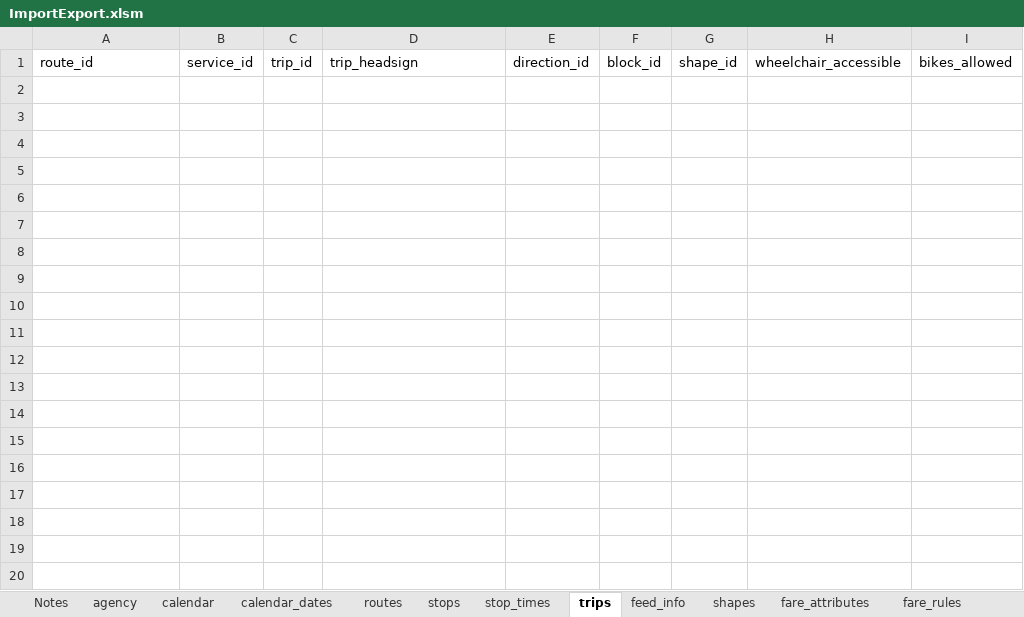
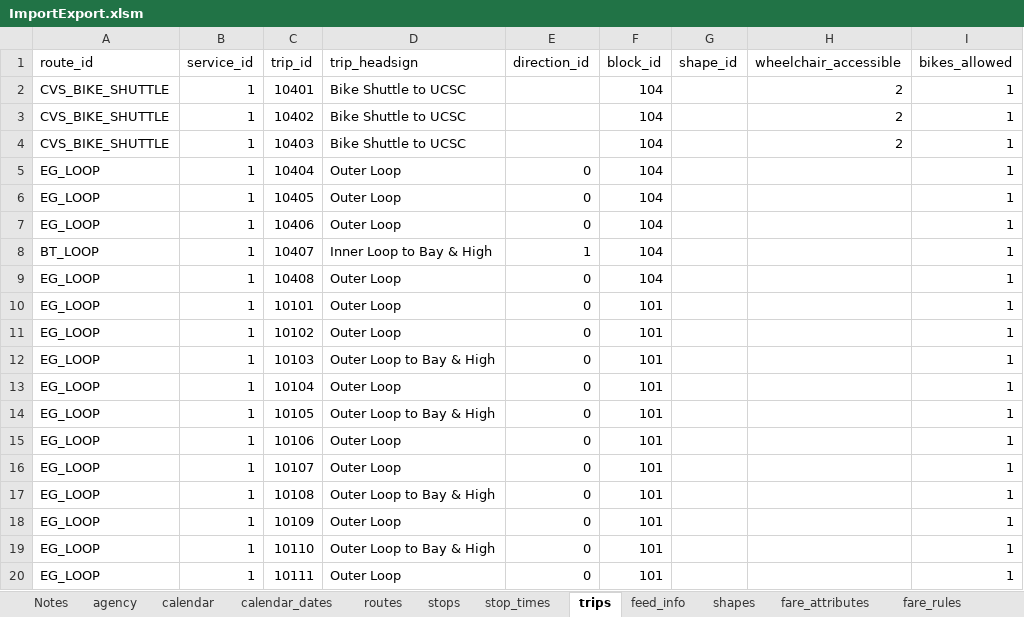
Before and after one commit to PinpointAVL/TAPS-GTFS, an Excel workbook: 2022-06-20/ImportExport.xlsm, sheet trips, drawn as a sheet; only a part is shown; values as stored, in another font and other column widths than the file's, no borders; the diff covers the shown part only; the diff names each change by its address in the sheet, - before the commit and + after, or states it on an @@ line.

Commit message:
Completed trips tab

```diff
--- a/2022-06-20/ImportExport.xlsm (sheet trips)
+++ b/2022-06-20/ImportExport.xlsm (sheet trips)
+row 2: CVS_BIKE_SHUTTLE | 1 | 10401 | Bike Shuttle to UCSC |  | 104 |  | 2 | 1
+row 3: CVS_BIKE_SHUTTLE | 1 | 10402 | Bike Shuttle to UCSC |  | 104 |  | 2 | 1
+row 4: CVS_BIKE_SHUTTLE | 1 | 10403 | Bike Shuttle to UCSC |  | 104 |  | 2 | 1
+row 5: EG_LOOP | 1 | 10404 | Outer Loop | 0 | 104 |  |  | 1
+row 6: EG_LOOP | 1 | 10405 | Outer Loop | 0 | 104 |  |  | 1
+row 7: EG_LOOP | 1 | 10406 | Outer Loop | 0 | 104 |  |  | 1
+row 8: BT_LOOP | 1 | 10407 | Inner Loop to Bay & High | 1 | 104 |  |  | 1
+row 9: EG_LOOP | 1 | 10408 | Outer Loop | 0 | 104 |  |  | 1
+row 10: EG_LOOP | 1 | 10101 | Outer Loop | 0 | 101 |  |  | 1
+row 11: EG_LOOP | 1 | 10102 | Outer Loop | 0 | 101 |  |  | 1
+row 12: EG_LOOP | 1 | 10103 | Outer Loop to Bay & High | 0 | 101 |  |  | 1
+row 13: EG_LOOP | 1 | 10104 | Outer Loop | 0 | 101 |  |  | 1
+row 14: EG_LOOP | 1 | 10105 | Outer Loop to Bay & High | 0 | 101 |  |  | 1
+row 15: EG_LOOP | 1 | 10106 | Outer Loop | 0 | 101 |  |  | 1
+row 16: EG_LOOP | 1 | 10107 | Outer Loop | 0 | 101 |  |  | 1
+row 17: EG_LOOP | 1 | 10108 | Outer Loop to Bay & High | 0 | 101 |  |  | 1
+row 18: EG_LOOP | 1 | 10109 | Outer Loop | 0 | 101 |  |  | 1
+row 19: EG_LOOP | 1 | 10110 | Outer Loop to Bay & High | 0 | 101 |  |  | 1
+row 20: EG_LOOP | 1 | 10111 | Outer Loop | 0 | 101 |  |  | 1
```
Also changed, not shown: 77 added rows elsewhere in this sheet, sheet routes, sheet calendar, sheet stops, sheet calendar_dates, charts or pictures.
